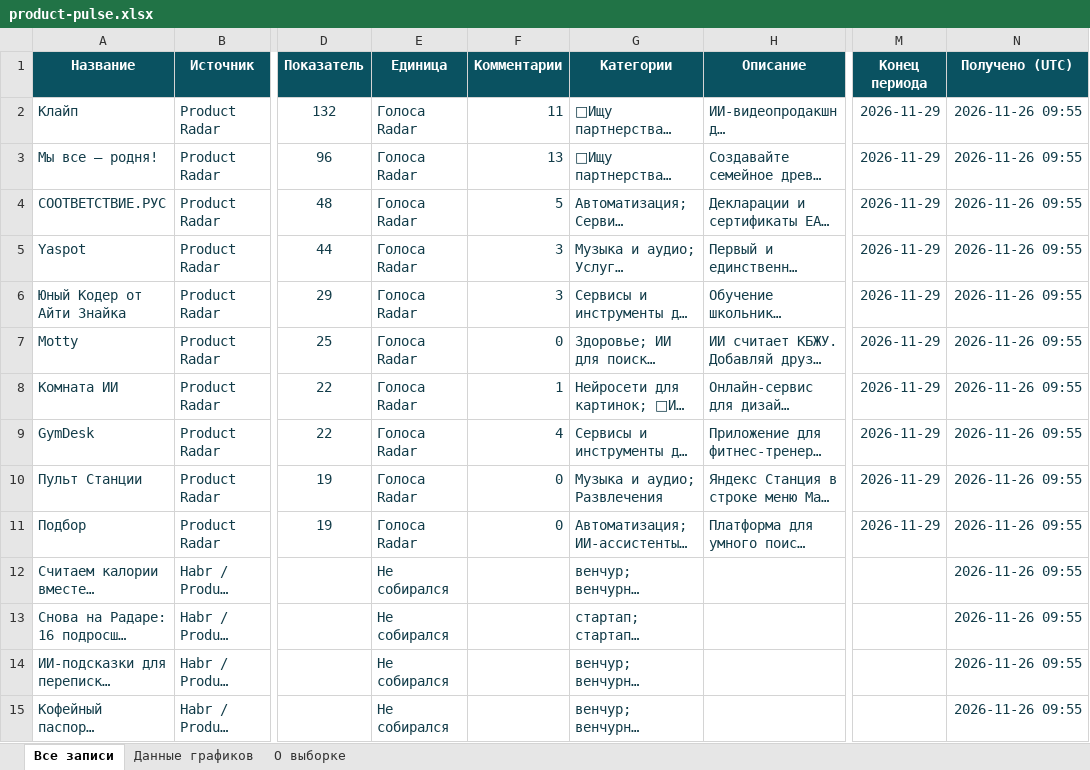
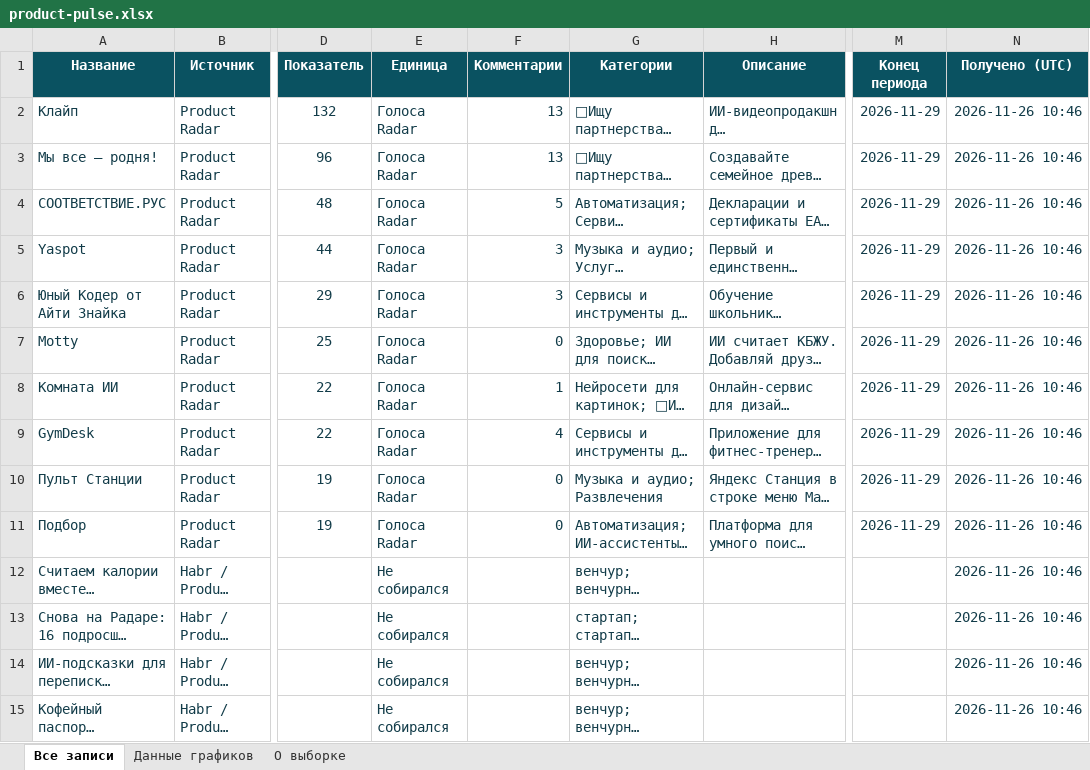
Before and after one commit to VidosIQ/PM-pulse-radar, an Excel workbook: docs/product-pulse.xlsx, sheet Все записи, drawn as a sheet; only a part is shown, gaps mark what is left out; long unchanged cells end in …; values as stored, in another font and other column widths than the file's, no borders; table styles not drawn; the diff covers the shown part only; the diff names each change by its address in the sheet, - before the commit and + after, or states it on an @@ line.

```diff
--- a/docs/product-pulse.xlsx (sheet Все записи)
+++ b/docs/product-pulse.xlsx (sheet Все записи)
-F2 (Комментарии): 11
+F2 (Комментарии): 13
-N2:N15 (Получено (UTC)): 2026-11-26 09:55
+N2:N15 (Получено (UTC)): 2026-11-26 10:46
```
Also changed, not shown: 2 added rows, 2 removed rows and 20 edited cells elsewhere in this sheet, sheet Данные графиков, sheet О выборке, 2 other files.
